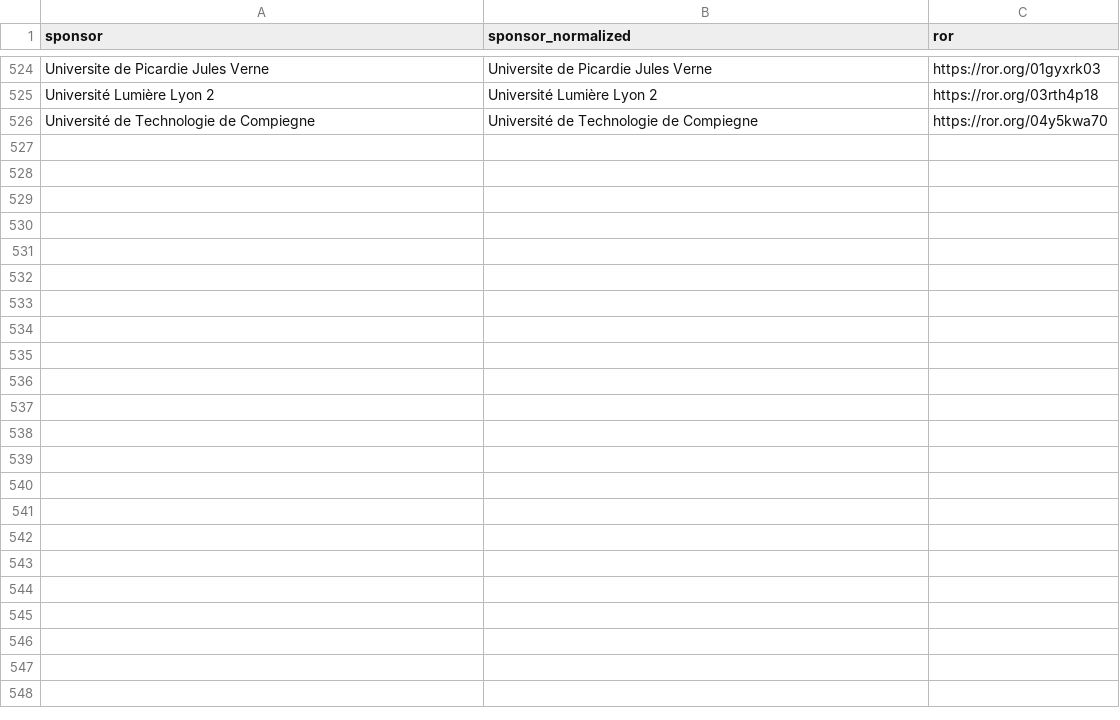
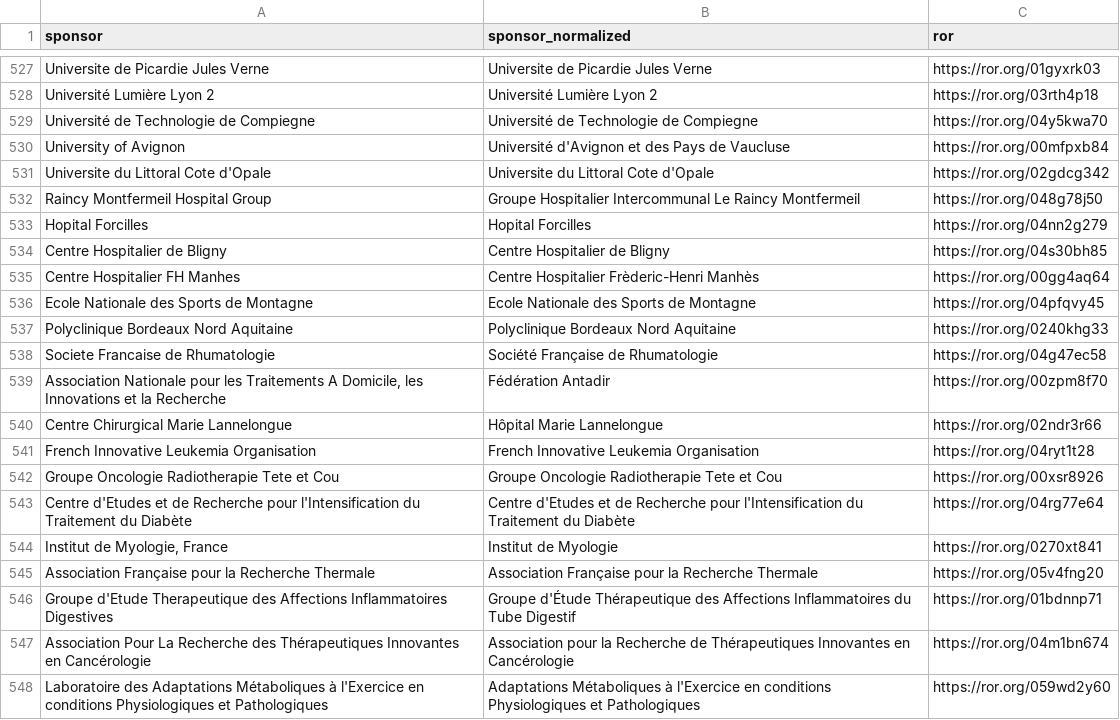
Before and after one commit to dataesr/bso-clinical-trials, a CSV file: bsoclinicaltrials/server/main/bso-lead-sponsors-mapping.csv, drawn as a sheet; only a part is shown, gaps mark what is left out; the diff covers the shown part only.

Commit message:
feat(lead-sponsor-type): Add new specific academic sponsors and some industrial sponsors too, to better type lead sponsor

```diff
--- a/bsoclinicaltrials/server/main/bso-lead-sponsors-mapping.csv
+++ b/bsoclinicaltrials/server/main/bso-lead-sponsors-mapping.csv
@@ -526 +529,20 @@ Université Lumière Lyon 2,Université Lumière Lyon 2,https://ror.org/03rth4p1
 Université de Technologie de Compiegne,Université de Technologie de Compiegne,https://ror.org/04y5kwa70
+University of Avignon,Université d'Avignon et des Pays de Vaucluse,https://ror.org/00mfpxb84
+Universite du Littoral Cote d'Opale,Universite du Littoral Cote d'Opale,https://ror.org/02gdcg342
+Raincy Montfermeil Hospital Group,Groupe Hospitalier Intercommunal Le Raincy Montfermeil,https://ror.org/048g78j50
+Hopital Forcilles,Hopital Forcilles,https://ror.org/04nn2g279
+Centre Hospitalier de Bligny,Centre Hospitalier de Bligny,https://ror.org/04s30bh85
+Centre Hospitalier FH Manhes,Centre Hospitalier Frèderic-Henri Manhès,https://ror.org/00gg4aq64
+Ecole Nationale des Sports de Montagne,Ecole Nationale des Sports de Montagne,https://ror.org/04pfqvy45
+Polyclinique Bordeaux Nord Aquitaine,Polyclinique Bordeaux Nord Aquitaine,https://ror.org/0240khg33
+Societe Francaise de Rhumatologie,Société Française de Rhumatologie,https://ror.org/04g47ec58
+"Association Nationale pour les Traitements A Domicile, les Innovations et la Recherche",Fédération Antadir,https://ror.org/00zpm8f70
+Centre Chirurgical Marie Lannelongue,Hôpital Marie Lannelongue,https://ror.org/02ndr3r66
+French Innovative Leukemia Organisation,French Innovative Leukemia Organisation,https://ror.org/04ryt1t28
+Groupe Oncologie Radiotherapie Tete et Cou,Groupe Oncologie Radiotherapie Tete et Cou,https://ror.org/00xsr8926
+Centre d'Etudes et de Recherche pour l'Intensification du Traitement du Diabète,Centre d'Etudes et de Recherche pour l'Intensification du Traitement du Diabète,https://ror.org/04rg77e64
+"Institut de Myologie, France",Institut de Myologie,https://ror.org/0270xt841
+Association Française pour la Recherche Thermale,Association Française pour la Recherche Thermale,https://ror.org/05v4fng20
+Groupe d'Etude Therapeutique des Affections Inflammatoires Digestives,Groupe d'Étude Thérapeutique des Affections Inflammatoires du Tube Digestif,https://ror.org/01bdnnp71
+Association Pour La Recherche des Thérapeutiques Innovantes en Cancérologie,Association pour la Recherche de Thérapeutiques Innovantes en Cancérologie,https://ror.org/04m1bn674
+Laboratoire des Adaptations Métaboliques à l'Exercice en conditions Physiologiques et Pathologiques,Adaptations Métaboliques à l'Exercice en conditions Physiologiques et Pathologiques,https://ror.org/059wd2y60
```
Also changed, not shown: 14 added rows elsewhere in this file, 1 other file.
